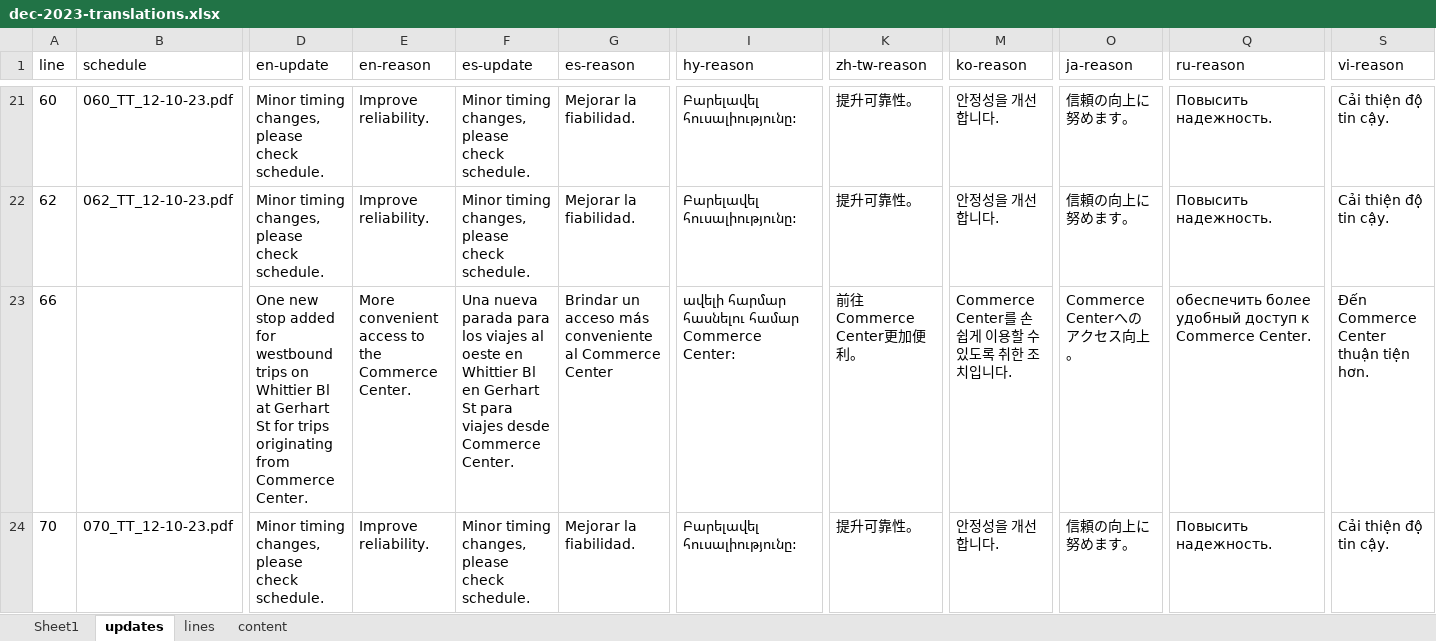
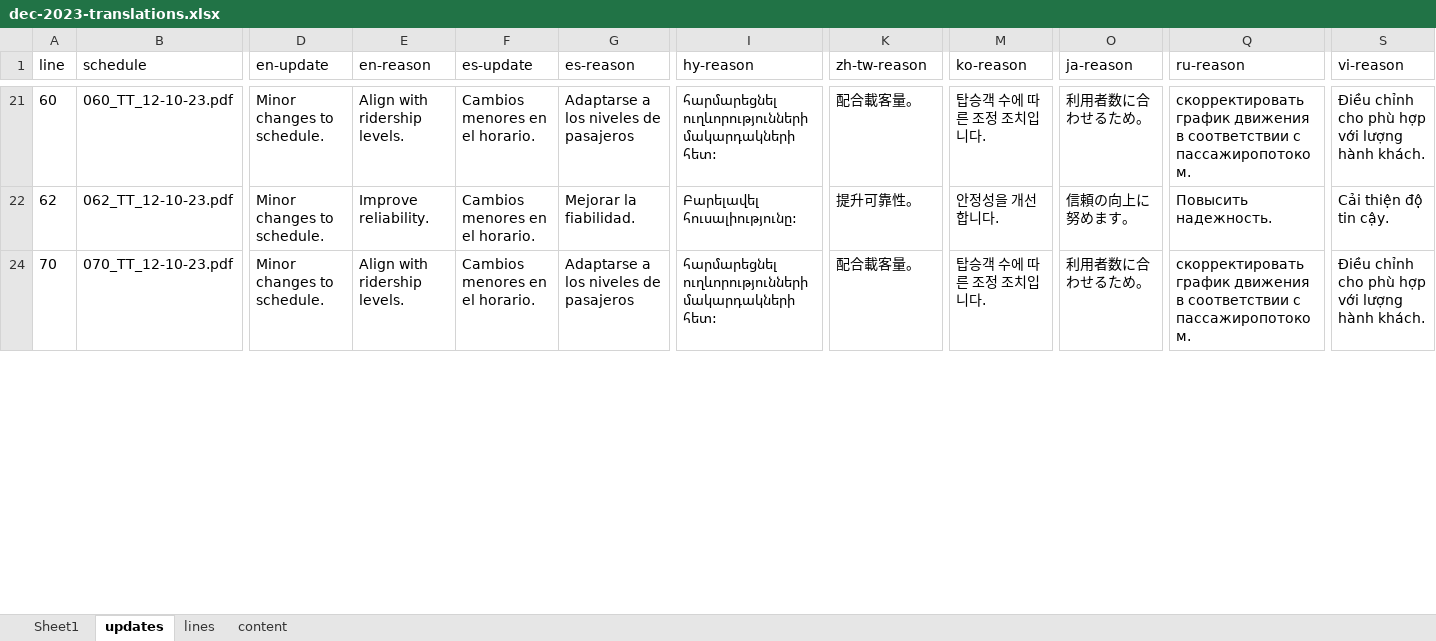
Before and after one commit to LACMTA/mybus-v3-dev, an Excel workbook: src/_data/2023-12/dec-2023-translations.xlsx, sheet updates, drawn as a sheet; only a part is shown, gaps mark what is left out; values as stored, in another font and other column widths than the file's, no borders; rows hold the shown columns only; the diff covers the shown part only; the diff names each change by its address in the sheet, - before the commit and + after, or states it on an @@ line.

```diff
--- a/src/_data/2023-12/dec-2023-translations.xlsx (sheet updates)
+++ b/src/_data/2023-12/dec-2023-translations.xlsx (sheet updates)
-D21:D22 (en-update): Minor timing changes, please check schedule.
+D21:D22 (en-update): Minor changes to schedule.
-E21 (en-reason): Improve reliability.
+E21 (en-reason): Align with ridership levels.
-F21:F22 (es-update): Minor timing changes, please check schedule.
+F21:F22 (es-update): Cambios menores en el horario.
-G21 (es-reason): Mejorar la fiabilidad.
+G21 (es-reason): Adaptarse a los niveles de pasajeros
-I21 (hy-reason): Բարելավել հուսալիությունը:
+I21 (hy-reason): հարմարեցնել ուղևորությունների մակարդակների հետ:
-K21 (zh-tw-reason): 提升可靠性。
+K21 (zh-tw-reason): 配合載客量。
-M21 (ko-reason): 안정성을 개선합니다.
+M21 (ko-reason): 탑승객 수에 따른 조정 조치입니다.
-O21 (ja-reason): 信頼の向上に努めます。
+O21 (ja-reason): 利用者数に合わせるため。
-Q21 (ru-reason): Повысить надежность.
+Q21 (ru-reason): скорректировать график движения в соответствии с пассажиропотоком.
-S21 (vi-reason): Cải thiện độ tin cậy.
+S21 (vi-reason): Điều chỉnh cho phù hợp với lượng hành khách.
@@ row 23 hidden: 66 |  | One new stop added for westbound trips on Whittier Bl at Gerhart St for trips originating from Commerce Center. | More convenient access to the Commerce Center. | Una nueva parada para los viajes al oeste en Whittier Bl en Gerhart St para viajes desde Commerce Center. | Brindar un acceso más conveniente al Commerce Center | ավելի հարմար հասնելու համար Commerce Center: | 前往Commerce Center更加便利。 | Commerce Center를 손쉽게 이용할 수 있도록 취한 조치입니다. | Commerce Centerへのアクセス向上。 | обеспечить более удобный доступ к Commerce Center. | Đến Commerce Center thuận tiện hơn. @@
-D24 (en-update): Minor timing changes, please check schedule.
+D24 (en-update): Minor changes to schedule.
-E24 (en-reason): Improve reliability.
+E24 (en-reason): Align with ridership levels.
-F24 (es-update): Minor timing changes, please check schedule.
+F24 (es-update): Cambios menores en el horario.
-G24 (es-reason): Mejorar la fiabilidad.
+G24 (es-reason): Adaptarse a los niveles de pasajeros
-I24 (hy-reason): Բարելավել հուսալիությունը:
+I24 (hy-reason): հարմարեցնել ուղևորությունների մակարդակների հետ:
-K24 (zh-tw-reason): 提升可靠性。
+K24 (zh-tw-reason): 配合載客量。
-M24 (ko-reason): 안정성을 개선합니다.
+M24 (ko-reason): 탑승객 수에 따른 조정 조치입니다.
-O24 (ja-reason): 信頼の向上に努めます。
+O24 (ja-reason): 利用者数に合わせるため。
-Q24 (ru-reason): Повысить надежность.
+Q24 (ru-reason): скорректировать график движения в соответствии с пассажиропотоком.
-S24 (vi-reason): Cải thiện độ tin cậy.
+S24 (vi-reason): Điều chỉnh cho phù hợp với lượng hành khách.
```
Also changed, not shown: 57 hidden or unhidden rows and 92 edited cells elsewhere in this sheet, 17 other files.
